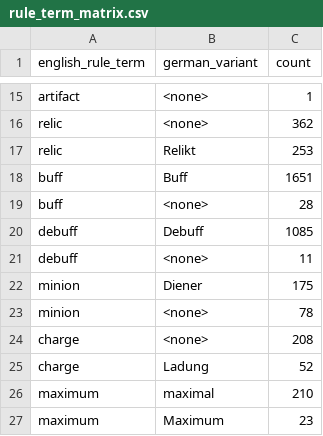
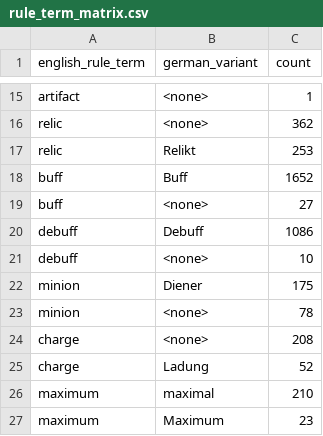
Before and after one commit to DeytonIdaho/Siralim-Ultimate-Deutsch, a CSV file: consistency_review/rule_term_matrix.csv, drawn as a sheet; only a part is shown, gaps mark what is left out.

```diff
--- a/consistency_review/rule_term_matrix.csv
+++ b/consistency_review/rule_term_matrix.csv
@@ -17,6 +17,6 @@ relic,<none>,362
 relic,Relikt,253
-buff,Buff,1651
-buff,<none>,28
-debuff,Debuff,1085
-debuff,<none>,11
+buff,Buff,1652
+buff,<none>,27
+debuff,Debuff,1086
+debuff,<none>,10
 minion,Diener,175
```
Also changed, not shown: consistency_review/same_english_multiple_german.csv, consistency_review/token_mismatches.csv, 5 other files.
